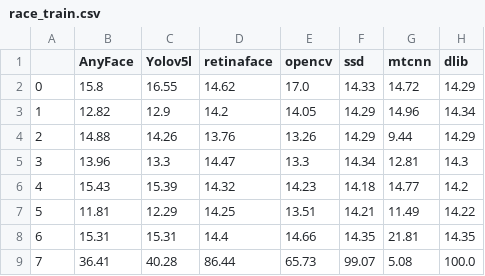
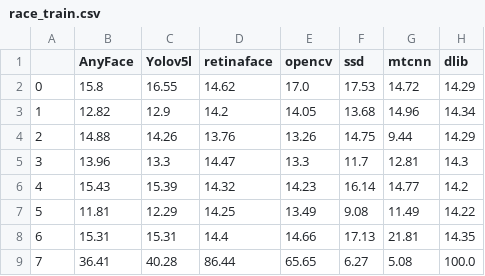
Before and after one commit to daryataratynova/AnyFace_FairFace, a CSV file: results_csv/race_train.csv, drawn as a sheet.

```diff
--- a/results_csv/race_train.csv
+++ b/results_csv/race_train.csv
@@ -1,9 +1,9 @@
 ,AnyFace,Yolov5l,retinaface,opencv,ssd,mtcnn,dlib
-0,15.8,16.55,14.62,17.0,14.33,14.72,14.29
-1,12.82,12.9,14.2,14.05,14.29,14.96,14.34
-2,14.88,14.26,13.76,13.26,14.29,9.44,14.29
-3,13.96,13.3,14.47,13.3,14.34,12.81,14.3
-4,15.43,15.39,14.32,14.23,14.18,14.77,14.2
-5,11.81,12.29,14.25,13.51,14.21,11.49,14.22
-6,15.31,15.31,14.4,14.66,14.35,21.81,14.35
-7,36.41,40.28,86.44,65.73,99.07,5.08,100.0
+0,15.8,16.55,14.62,17.0,17.53,14.72,14.29
+1,12.82,12.9,14.2,14.05,13.68,14.96,14.34
+2,14.88,14.26,13.76,13.26,14.75,9.44,14.29
+3,13.96,13.3,14.47,13.3,11.7,12.81,14.3
+4,15.43,15.39,14.32,14.23,16.14,14.77,14.2
+5,11.81,12.29,14.25,13.49,9.08,11.49,14.22
+6,15.31,15.31,14.4,14.66,17.13,21.81,14.35
+7,36.41,40.28,86.44,65.65,6.27,5.08,100.0
```
Also changed, not shown: results_csv/age_train.csv, results_csv/age_val.csv, 21 other files.
